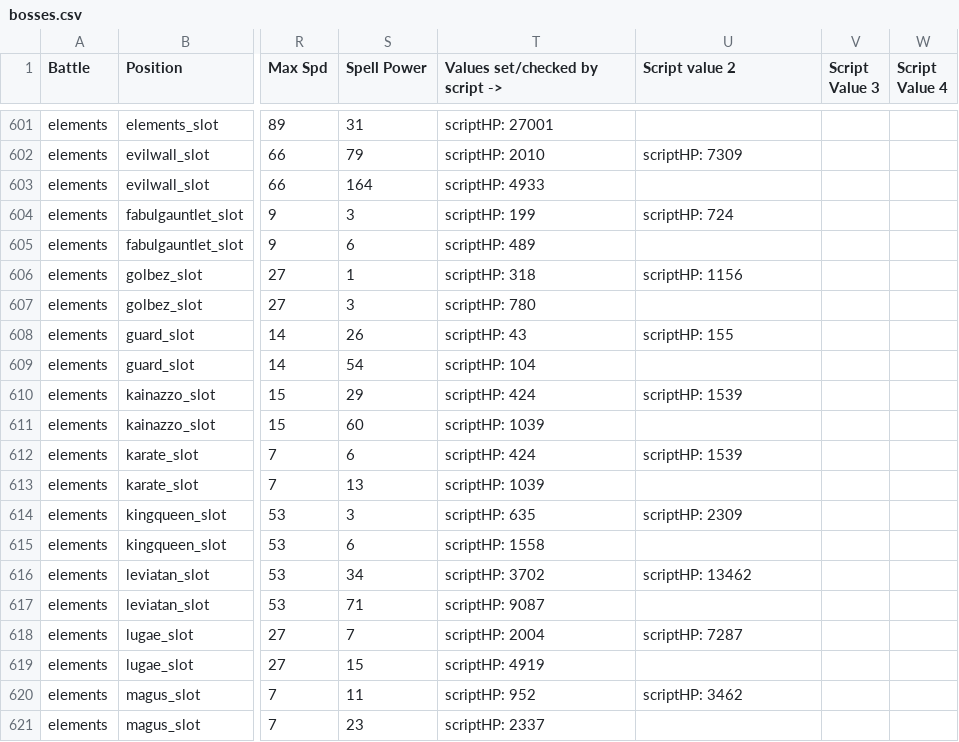
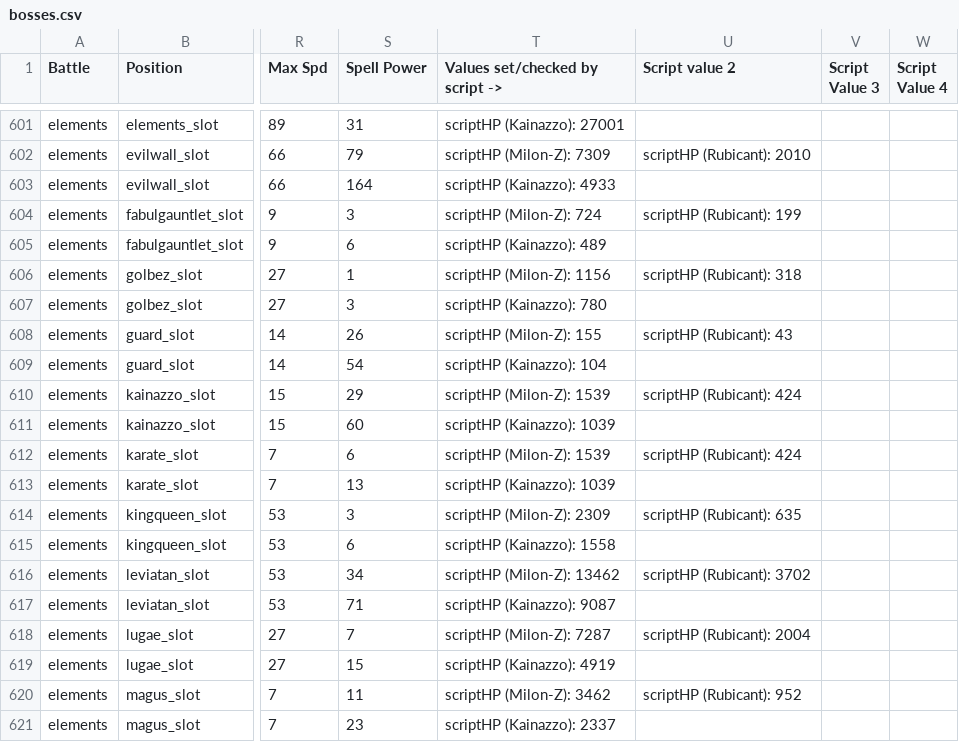
Before and after one commit to sg4e/FF4StatsLib, a CSV file: src/main/resources/bosses.csv, drawn as a sheet; only a part is shown, gaps mark what is left out; the diff covers the shown part only; the diff names each change by its address in the sheet, - before the commit and + after, or states it on an @@ line.

Commit message:
Elements scriptHP values made less confusing.

```diff
--- a/src/main/resources/bosses.csv
+++ b/src/main/resources/bosses.csv
-T601 (Values set/checked by script ->): scriptHP: 27001
+T601 (Values set/checked by script ->): scriptHP (Kainazzo): 27001
-T602 (Values set/checked by script ->): scriptHP: 2010
+T602 (Values set/checked by script ->): scriptHP (Milon-Z): 7309
-U602 (Script value 2): scriptHP: 7309
+U602 (Script value 2): scriptHP (Rubicant): 2010
-T603 (Values set/checked by script ->): scriptHP: 4933
+T603 (Values set/checked by script ->): scriptHP (Kainazzo): 4933
-T604 (Values set/checked by script ->): scriptHP: 199
+T604 (Values set/checked by script ->): scriptHP (Milon-Z): 724
-U604 (Script value 2): scriptHP: 724
+U604 (Script value 2): scriptHP (Rubicant): 199
-T605 (Values set/checked by script ->): scriptHP: 489
+T605 (Values set/checked by script ->): scriptHP (Kainazzo): 489
-T606 (Values set/checked by script ->): scriptHP: 318
+T606 (Values set/checked by script ->): scriptHP (Milon-Z): 1156
-U606 (Script value 2): scriptHP: 1156
+U606 (Script value 2): scriptHP (Rubicant): 318
-T607 (Values set/checked by script ->): scriptHP: 780
+T607 (Values set/checked by script ->): scriptHP (Kainazzo): 780
-T608 (Values set/checked by script ->): scriptHP: 43
+T608 (Values set/checked by script ->): scriptHP (Milon-Z): 155
-U608 (Script value 2): scriptHP: 155
+U608 (Script value 2): scriptHP (Rubicant): 43
-T609 (Values set/checked by script ->): scriptHP: 104
+T609 (Values set/checked by script ->): scriptHP (Kainazzo): 104
-T610 (Values set/checked by script ->): scriptHP: 424
+T610 (Values set/checked by script ->): scriptHP (Milon-Z): 1539
-U610 (Script value 2): scriptHP: 1539
+U610 (Script value 2): scriptHP (Rubicant): 424
-T611 (Values set/checked by script ->): scriptHP: 1039
+T611 (Values set/checked by script ->): scriptHP (Kainazzo): 1039
-T612 (Values set/checked by script ->): scriptHP: 424
+T612 (Values set/checked by script ->): scriptHP (Milon-Z): 1539
-U612 (Script value 2): scriptHP: 1539
+U612 (Script value 2): scriptHP (Rubicant): 424
-T613 (Values set/checked by script ->): scriptHP: 1039
+T613 (Values set/checked by script ->): scriptHP (Kainazzo): 1039
-T614 (Values set/checked by script ->): scriptHP: 635
+T614 (Values set/checked by script ->): scriptHP (Milon-Z): 2309
-U614 (Script value 2): scriptHP: 2309
+U614 (Script value 2): scriptHP (Rubicant): 635
-T615 (Values set/checked by script ->): scriptHP: 1558
+T615 (Values set/checked by script ->): scriptHP (Kainazzo): 1558
-T616 (Values set/checked by script ->): scriptHP: 3702
+T616 (Values set/checked by script ->): scriptHP (Milon-Z): 13462
-U616 (Script value 2): scriptHP: 13462
+U616 (Script value 2): scriptHP (Rubicant): 3702
-T617 (Values set/checked by script ->): scriptHP: 9087
+T617 (Values set/checked by script ->): scriptHP (Kainazzo): 9087
-T618 (Values set/checked by script ->): scriptHP: 2004
+T618 (Values set/checked by script ->): scriptHP (Milon-Z): 7287
-U618 (Script value 2): scriptHP: 7287
+U618 (Script value 2): scriptHP (Rubicant): 2004
-T619 (Values set/checked by script ->): scriptHP: 4919
+T619 (Values set/checked by script ->): scriptHP (Kainazzo): 4919
-T620 (Values set/checked by script ->): scriptHP: 952
+T620 (Values set/checked by script ->): scriptHP (Milon-Z): 3462
-U620 (Script value 2): scriptHP: 3462
+U620 (Script value 2): scriptHP (Rubicant): 952
-T621 (Values set/checked by script ->): scriptHP: 2337
+T621 (Values set/checked by script ->): scriptHP (Kainazzo): 2337
```
Also changed, not shown: 71 edited cells elsewhere in this file.
